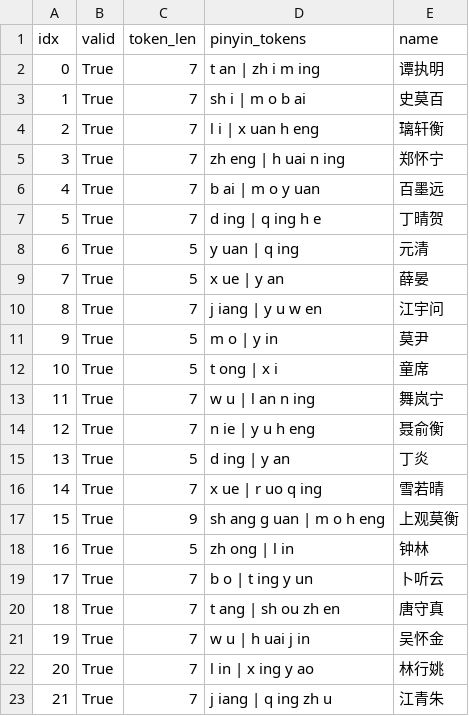
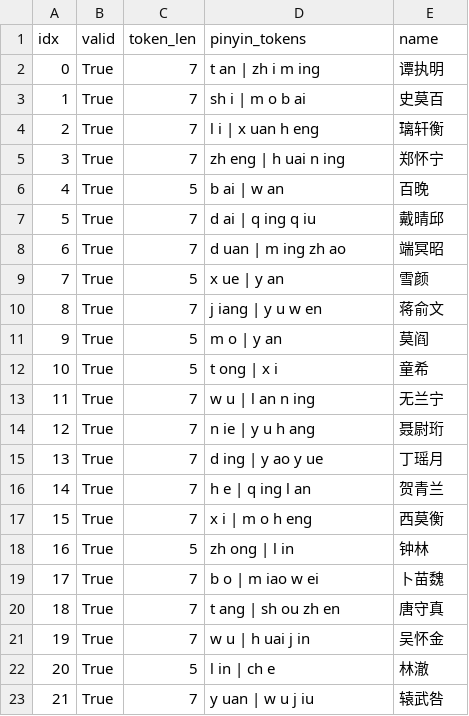
Before and after one commit to ZHQI-China/PytorchProjs, a CSV file: 00.XuanHuanNameGenerator/records/auto_research/latest_samples.csv, drawn as a sheet; only a part is shown; the diff covers the shown part only.

```diff
--- a/00.XuanHuanNameGenerator/records/auto_research/latest_samples.csv
+++ b/00.XuanHuanNameGenerator/records/auto_research/latest_samples.csv
@@ -5,19 +5,19 @@
 3,True,7,zh eng | h uai n ing,郑怀宁
-4,True,7,b ai | m o y uan,百墨远
-5,True,7,d ing | q ing h e,丁晴贺
-6,True,5,y uan | q ing,元清
-7,True,5,x ue | y an,薛晏
-8,True,7,j iang | y u w en,江宇问
-9,True,5,m o | y in,莫尹
-10,True,5,t ong | x i,童席
-11,True,7,w u | l an n ing,舞岚宁
-12,True,7,n ie | y u h eng,聂俞衡
-13,True,5,d ing | y an,丁炎
-14,True,7,x ue | r uo q ing,雪若晴
-15,True,9,sh ang g uan | m o h eng,上观莫衡
+4,True,5,b ai | w an,百晚
+5,True,7,d ai | q ing q iu,戴晴邱
+6,True,7,d uan | m ing zh ao,端冥昭
+7,True,5,x ue | y an,雪颜
+8,True,7,j iang | y u w en,蒋俞文
+9,True,5,m o | y an,莫阎
+10,True,5,t ong | x i,童希
+11,True,7,w u | l an n ing,无兰宁
+12,True,7,n ie | y u h ang,聂尉珩
+13,True,7,d ing | y ao y ue,丁瑶月
+14,True,7,h e | q ing l an,贺青兰
+15,True,7,x i | m o h eng,西莫衡
 16,True,5,zh ong | l in,钟林
-17,True,7,b o | t ing y un,卜听云
+17,True,7,b o | m iao w ei,卜苗魏
 18,True,7,t ang | sh ou zh en,唐守真
 19,True,7,w u | h uai j in,吴怀金
-20,True,7,l in | x ing y ao,林行姚
-21,True,7,j iang | q ing zh u,江青朱
+20,True,5,l in | ch e,林澈
+21,True,7,y uan | w u j iu,辕武咎
```
Also changed, not shown: 89 edited cells elsewhere in this file, 00.XuanHuanNameGenerator/src/auto_research/results.tsv.
